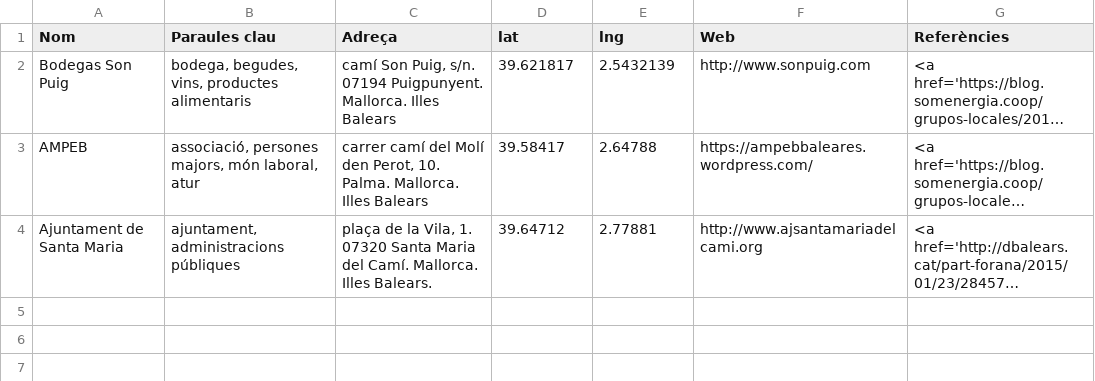
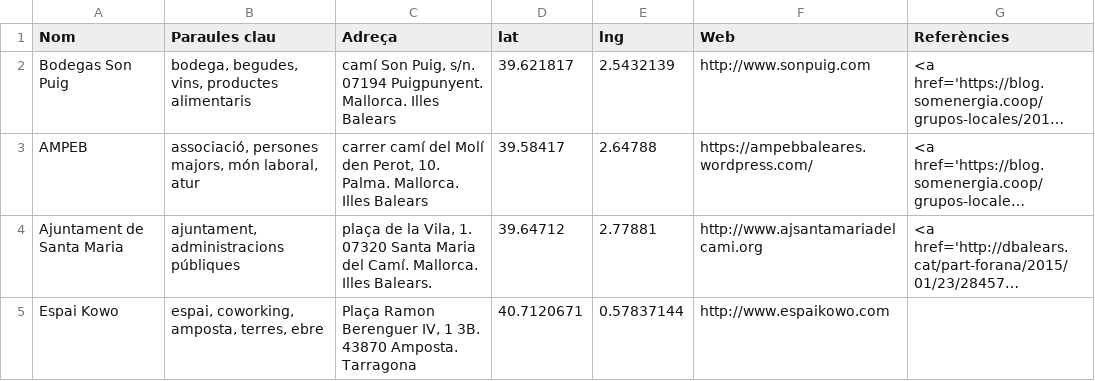
Before and after one commit to Som-Energia/powered-by-somenergia, a CSV file: data/data.csv, drawn as a sheet; long unchanged cells end in …; the diff names each change by its address in the sheet, - before the commit and + after, or states it on an @@ line.

Commit message:
Add new place
Add Espai Kowo place to data.csv file

```diff
--- a/data/data.csv
+++ b/data/data.csv
+row 5: Espai Kowo | espai, coworking, amposta, terres, ebre | Plaça Ramon Berenguer IV, 1 3B. 43870 Amposta. Tarragona | 40.7120671 | 0.57837144 | http://www.espaikowo.com
```
